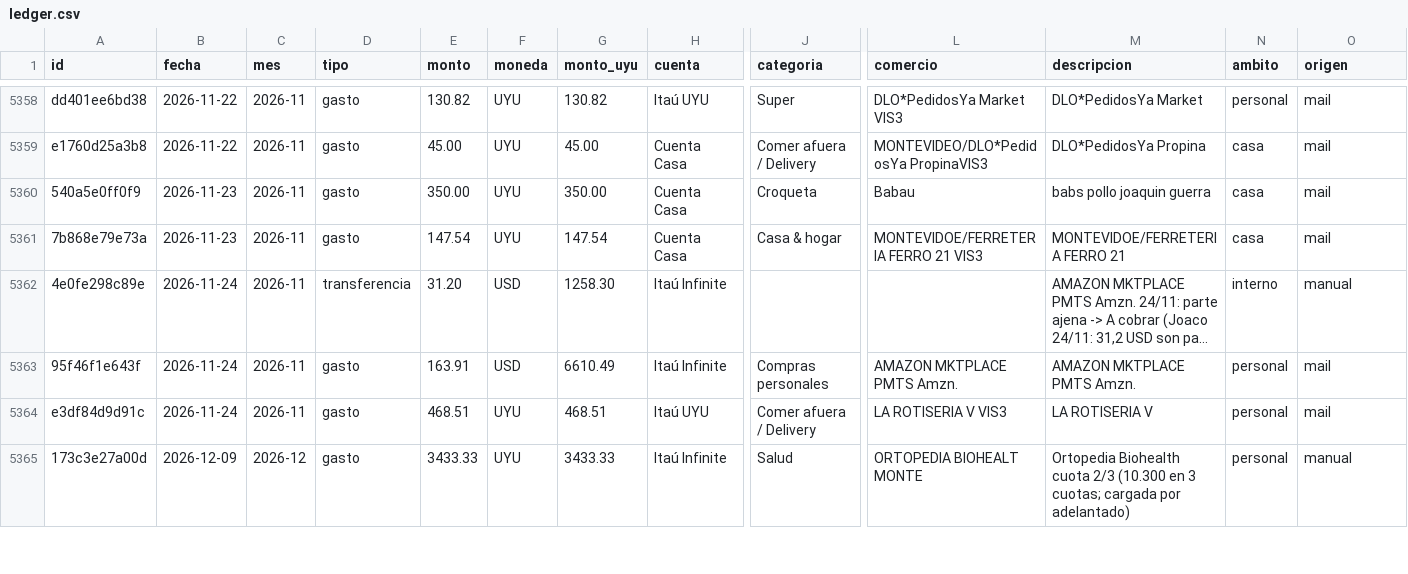
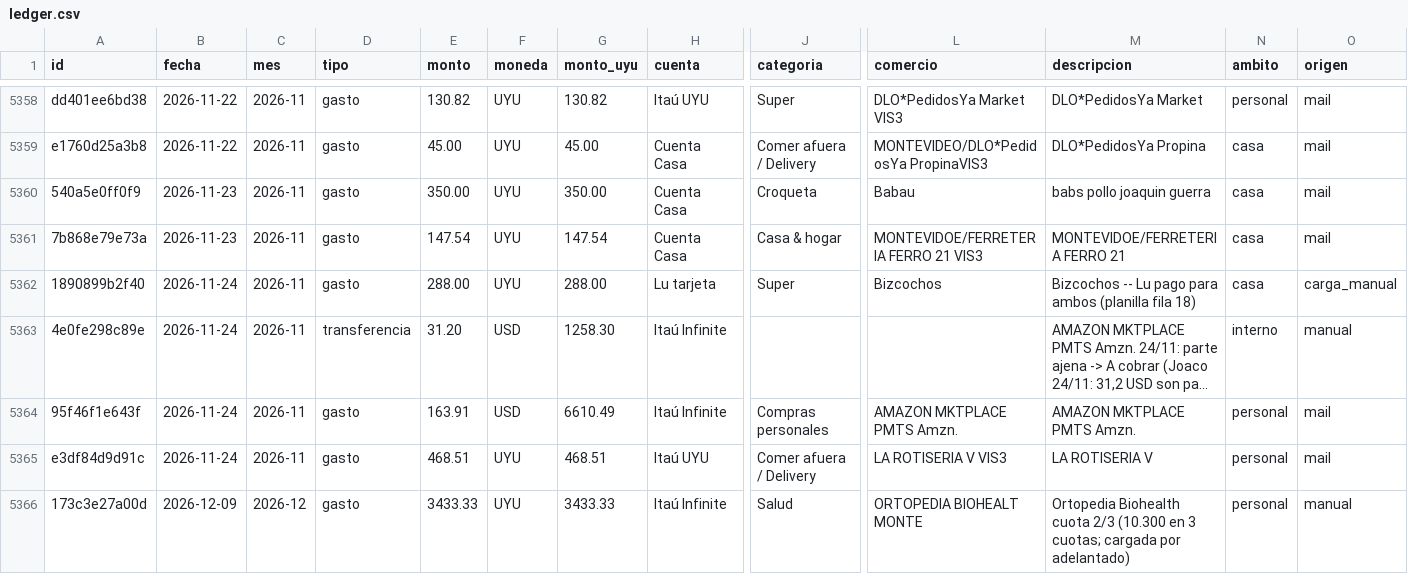
Before and after one commit to joacoguerrae/registro-gastos, a CSV file: data/ledger.csv, drawn as a sheet; only a part is shown, gaps mark what is left out; long unchanged cells end in …; rows hold the shown columns only; the diff names each change by its address in the sheet, - before the commit and + after, or states it on an @@ line.

```diff
--- a/data/ledger.csv
+++ b/data/ledger.csv
+row 5362: 1890899b2f40 | 2026-11-24 | 2026-11 | gasto | 288.00 | UYU | 288.00 | Lu tarjeta | Super | Bizcochos | Bizcochos -- Lu pago para ambos (planilla fila 18) | casa | carga_manual
```
Also changed, not shown: data/cierre_casa.csv, data/fuentes/carga_manual.csv, 9 other files.
